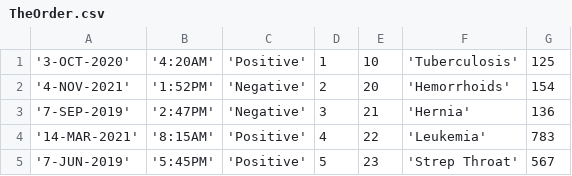
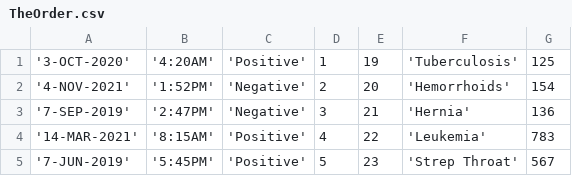
Before and after one commit to MGuyTV/DataBaseSQLProject, a CSV file: TheOrder.csv, drawn as a sheet.

```diff
--- a/TheOrder.csv
+++ b/TheOrder.csv
@@ -1,2 +1,2 @@
-'3-OCT-2020', '4:20AM','Positive', 1, 10, 'Tuberculosis', 125
+'3-OCT-2020', '4:20AM','Positive', 1, 19, 'Tuberculosis', 125
 '4-NOV-2021', '1:52PM','Negative', 2, 20, 'Hemorrhoids', 154
```
Also changed, not shown: 2 other files.
